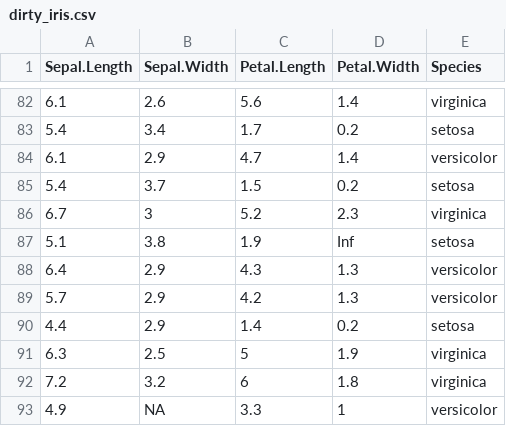
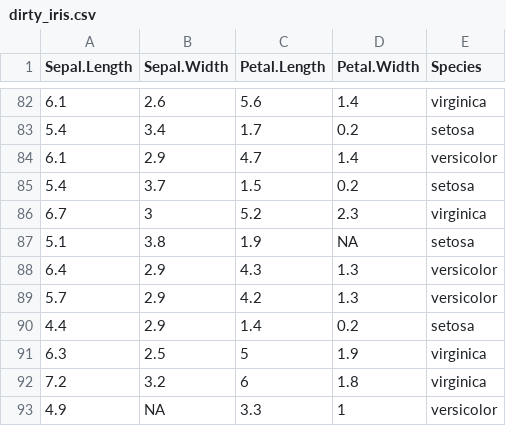
Before and after one commit to darkenergy1856/DM-Practical, a CSV file: dirty_iris.csv, drawn as a sheet; only a part is shown, gaps mark what is left out; the diff names each change by its address in the sheet, - before the commit and + after, or states it on an @@ line.

```diff
--- a/dirty_iris.csv
+++ b/dirty_iris.csv
-D87 (Petal.Width): Inf
+D87 (Petal.Width): NA
```
Also changed, not shown: 1 other file.
